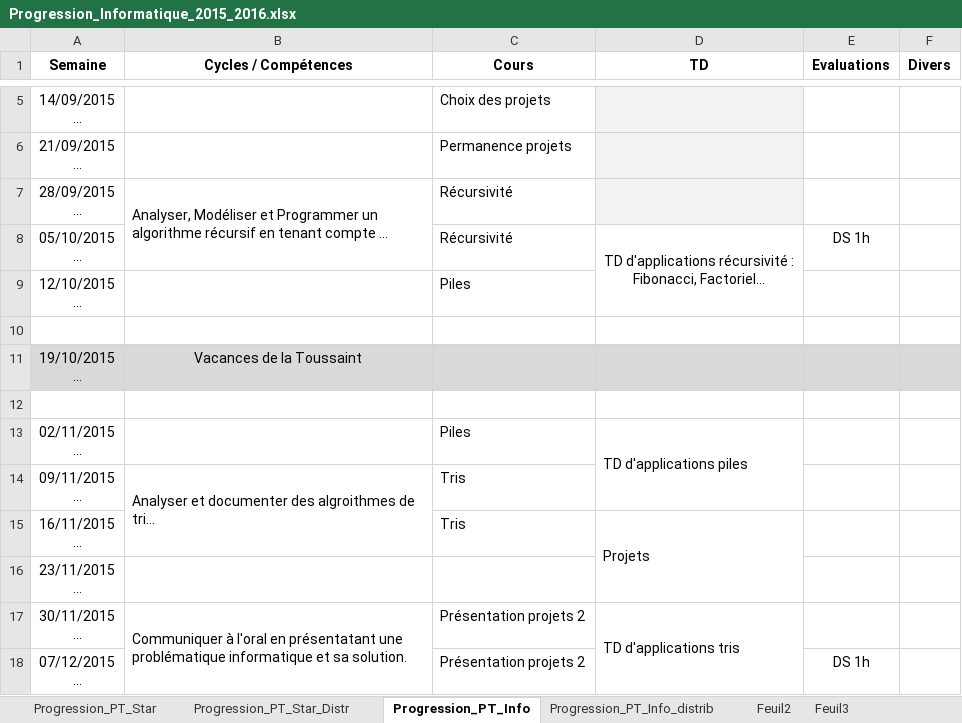
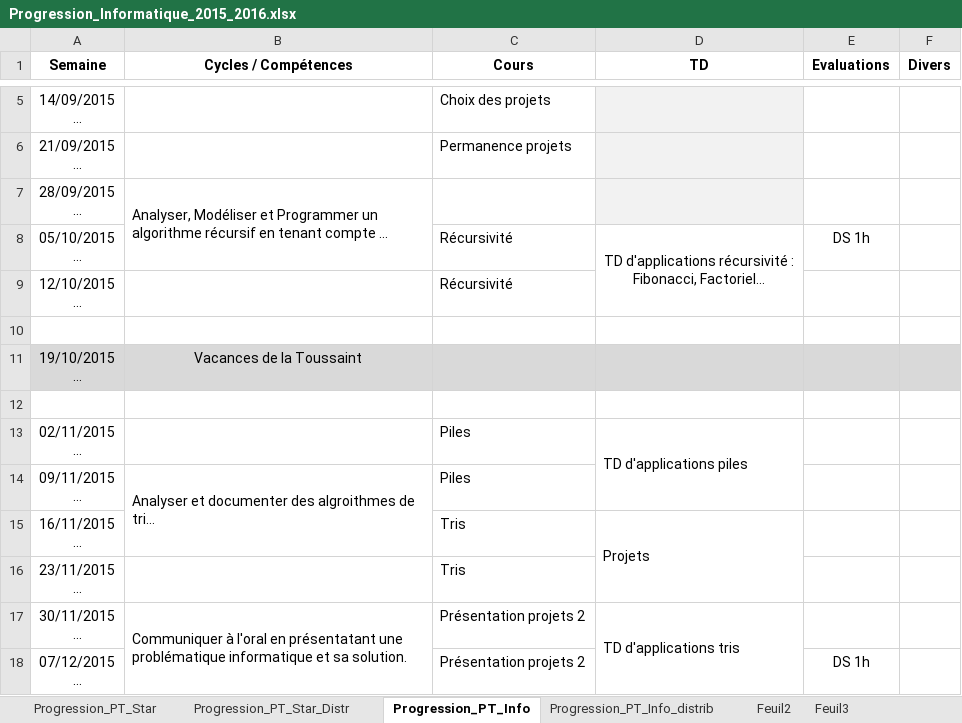
Before and after one commit to xpessoles/PT, an Excel workbook: 2015_2016_Informatique/Progression_Informatique_2015_2016.xlsx, sheet Progression_PT_Info, drawn as a sheet; only a part is shown, gaps mark what is left out; long unchanged cells end in …; values as stored, in another font and other column widths than the file's, no borders; the diff names each change by its address in the sheet, - before the commit and + after, or states it on an @@ line.

Commit message:
MAJ Progression

```diff
--- a/2015_2016_Informatique/Progression_Informatique_2015_2016.xlsx (sheet Progression_PT_Info)
+++ b/2015_2016_Informatique/Progression_Informatique_2015_2016.xlsx (sheet Progression_PT_Info)
-C7 (Cours): Récursivité
+C7 (Cours): (empty)
-C9 (Cours): Piles
+C9 (Cours): Récursivité
-C14 (Cours): Tris
+C14 (Cours): Piles
-C16 (Cours): (empty)
+C16 (Cours): Tris
```
